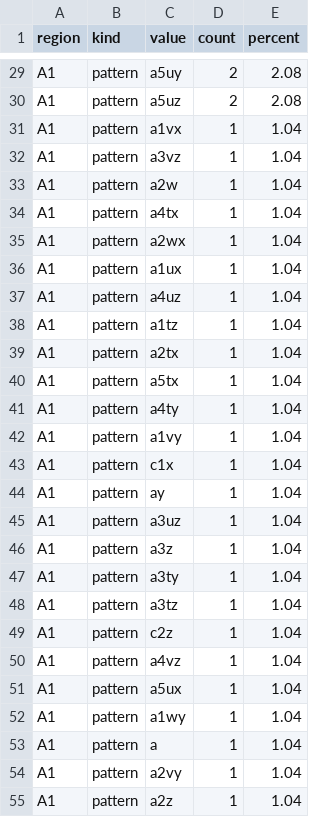
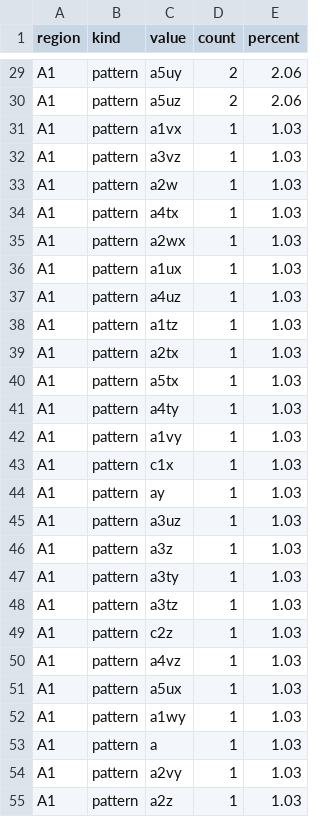
Before and after one commit to OPElement0/Niliwolf, a CSV file: color_pattern_freq.csv, drawn as a sheet; only a part is shown, gaps mark what is left out; the diff covers the shown part only; the diff names each change by its address in the sheet, - before the commit and + after, or states it on an @@ line.

```diff
--- a/color_pattern_freq.csv
+++ b/color_pattern_freq.csv
-E29:E30 (percent): 2.08
+E29:E30 (percent): 2.06
-E31:E55 (percent): 1.04
+E31:E55 (percent): 1.03
```
Also changed, not shown: 103 edited cells elsewhere in this file, identification_buckets.csv, rank_freq_per_region.csv, 13 other files.
